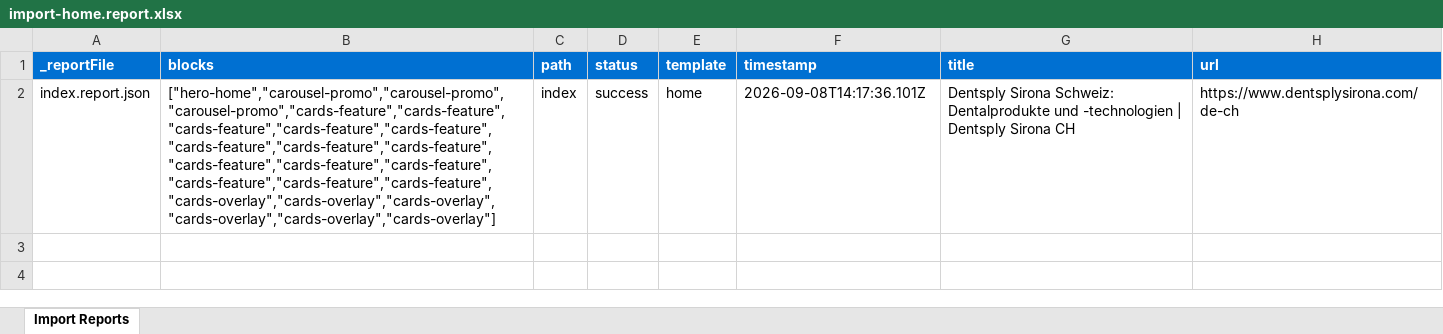
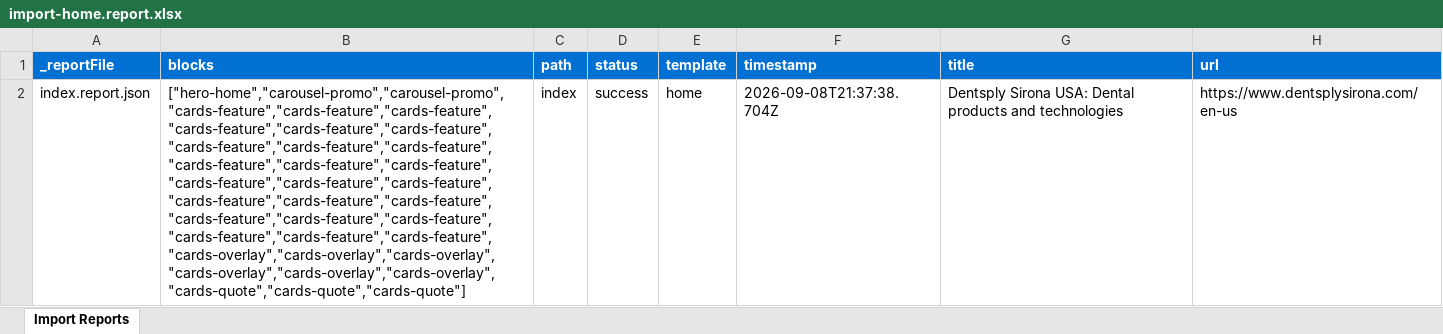
Before and after one commit to gabrielwalt/ds, an Excel workbook: tools/importer/reports/import-home.report.xlsx, sheet Import Reports, drawn as a sheet; values as stored, in another font and other column widths than the file's, no borders; the diff names each change by its address in the sheet, - before the commit and + after, or states it on an @@ line.

Commit message:
Add 7 blocks, update importer
Automated migration updates generated by Experience Modernization Agent.

Changed files (47):
- .migration/cards-quote-fix/extract.js
- .migration/cards-quote-fix/prev.js
- .migration/cards-quote-fix/preview-after.png
- .migration/cards-quote-fix/preview-before.png
- .migration/cards-quote-fix/source.png
- .migration/cards-quote-fix/src2.js
- .migration/cards-quote-fix/src3.js
- .migration/prev-overlay.png
- .migration/project.json
- .migration/src-overlay.png
- blocks/cards-feature/cards-feature.css
- blocks/cards-feature/cards-feature.js
- blocks/cards-feature/icons.js
- blocks/cards-feature/metadata.json
- blocks/cards-overlay/cards-overlay.css
- blocks/cards-overlay/cards-overlay.js
- blocks/cards-overlay/metadata.json
- blocks/cards-quote/cards-quote.css
- blocks/cards-quote/cards-quote.js
- blocks/cards-quote/metadata.json
- blocks/carousel-promo/carousel-promo.css
- blocks/carousel-promo/carousel-promo.js
- blocks/carousel-promo/metadata.json
- blocks/footer/footer.css
- blocks/footer/footer.js
- blocks/header/header.css
- blocks/header/header.js
- blocks/hero-home/hero-home.css
- blocks/hero-home/metadata.json
- head.html
- icons/ds-logo.svg
- scripts/aem.js
- styles/brand.css
- styles/styles.css
- tools/importer/import-home.bundle.js
- tools/importer/import-home.js
- tools/importer/page-templates.json
- tools/importer/parsers/cards-feature.js
- tools/importer/parsers/cards-overlay.js
- tools/importer/parsers/cards-quote.js
- tools/importer/parsers/carousel-promo.js
- tools/importer/parsers/hero-home.js
- tools/importer/reports/import-home.report.xlsx
- tools/importer/reports/index.report.json
- tools/importer/transformers/dentsplysirona-cleanup.js
- tools/importer/transformers/dentsplysirona-sections.js
- tools/importer/urls-home.txt

```diff
--- a/tools/importer/reports/import-home.report.xlsx (sheet Import Reports)
+++ b/tools/importer/reports/import-home.report.xlsx (sheet Import Reports)
-B2 (blocks): ["hero-home","carousel-promo","carousel-promo","carousel-promo","cards-feature","cards-feature","cards-feature","cards-feature","cards-feature","cards-feature","cards-feature","cards-feature","cards-feature","cards-feature","cards-feature","cards-feature","cards-feature","cards-feature","cards-overlay","cards-overlay","cards-overlay","cards-overlay","cards-overlay","cards-overlay"]
+B2 (blocks): ["hero-home","carousel-promo","carousel-promo","cards-feature","cards-feature","cards-feature","cards-feature","cards-feature","cards-feature","cards-feature","cards-feature","cards-feature","cards-feature","cards-feature","cards-feature","cards-feature","cards-feature","cards-feature","cards-feature","cards-feature","cards-feature","cards-feature","cards-feature","cards-feature","cards-feature","cards-feature","cards-feature","cards-overlay","cards-overlay","cards-overlay","cards-overlay","cards-overlay","cards-overlay","cards-quote","cards-quote","cards-quote"]
-F2 (timestamp): 2026-09-08T14:17:36.101Z
+F2 (timestamp): 2026-09-08T21:37:38.704Z
-G2 (title): Dentsply Sirona Schweiz: Dentalprodukte und -technologien | Dentsply Sirona CH
+G2 (title): Dentsply Sirona USA: Dental products and technologies
-H2 (url): https://www.dentsplysirona.com/de-ch
+H2 (url): https://www.dentsplysirona.com/en-us
```
Also changed, not shown: 46 other files.
